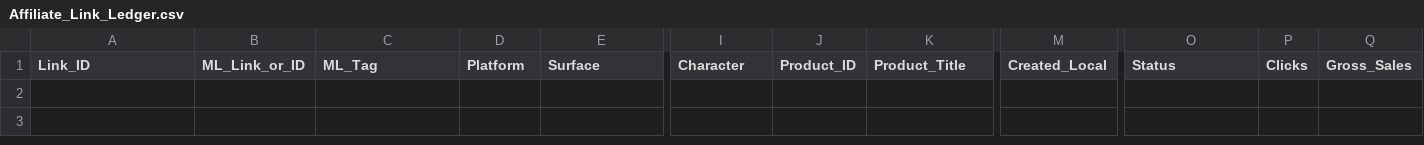
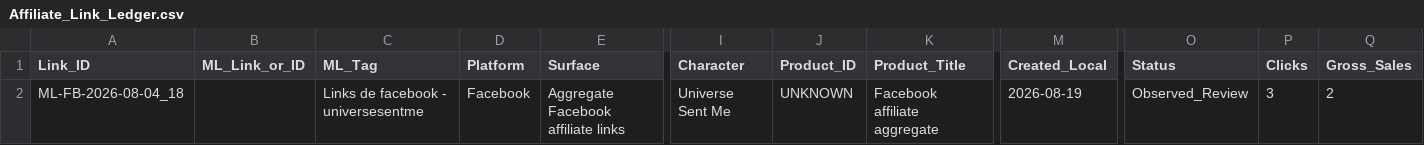
Before and after one commit to iomarketing09-sys/universe-sent-me-growth-os, a CSV file: Operations/Research/Affiliate_Link_Ledger.csv, drawn as a sheet; only a part is shown, gaps mark what is left out; rows hold the shown columns only; the diff names each change by its address in the sheet, - before the commit and + after, or states it on an @@ line.

Commit message:
Record Facebook affiliate sales signal

```diff
--- a/Operations/Research/Affiliate_Link_Ledger.csv
+++ b/Operations/Research/Affiliate_Link_Ledger.csv
+row 2: ML-FB-2026-08-04_18 |  | Links de facebook - universesentme | Facebook | Aggregate Facebook affiliate links | Universe Sent Me | UNKNOWN | Facebook affiliate aggregate | 2026-08-19 | Observed_Review | 3 | 2
```
Also changed, not shown: 3 other files.
